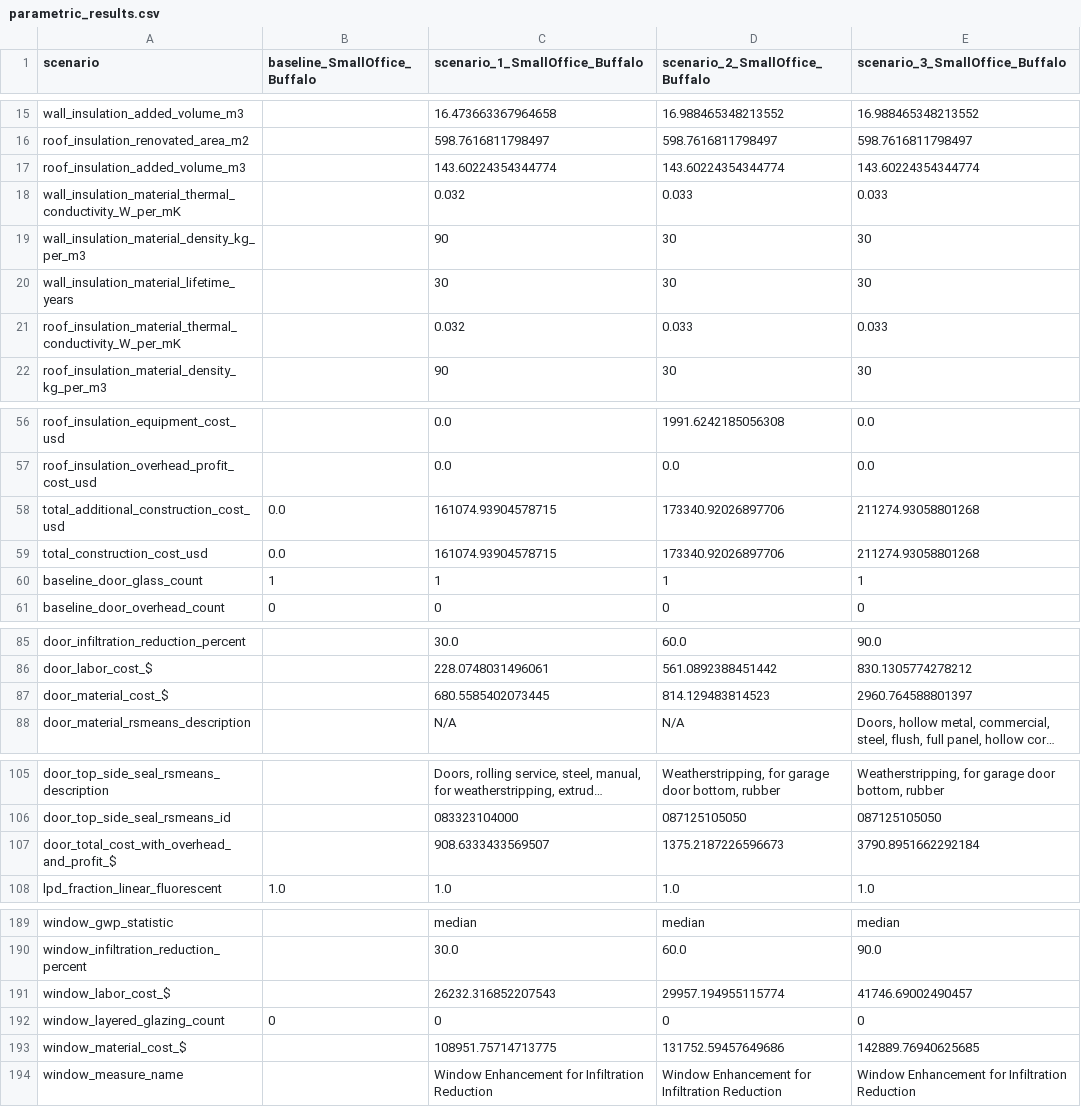
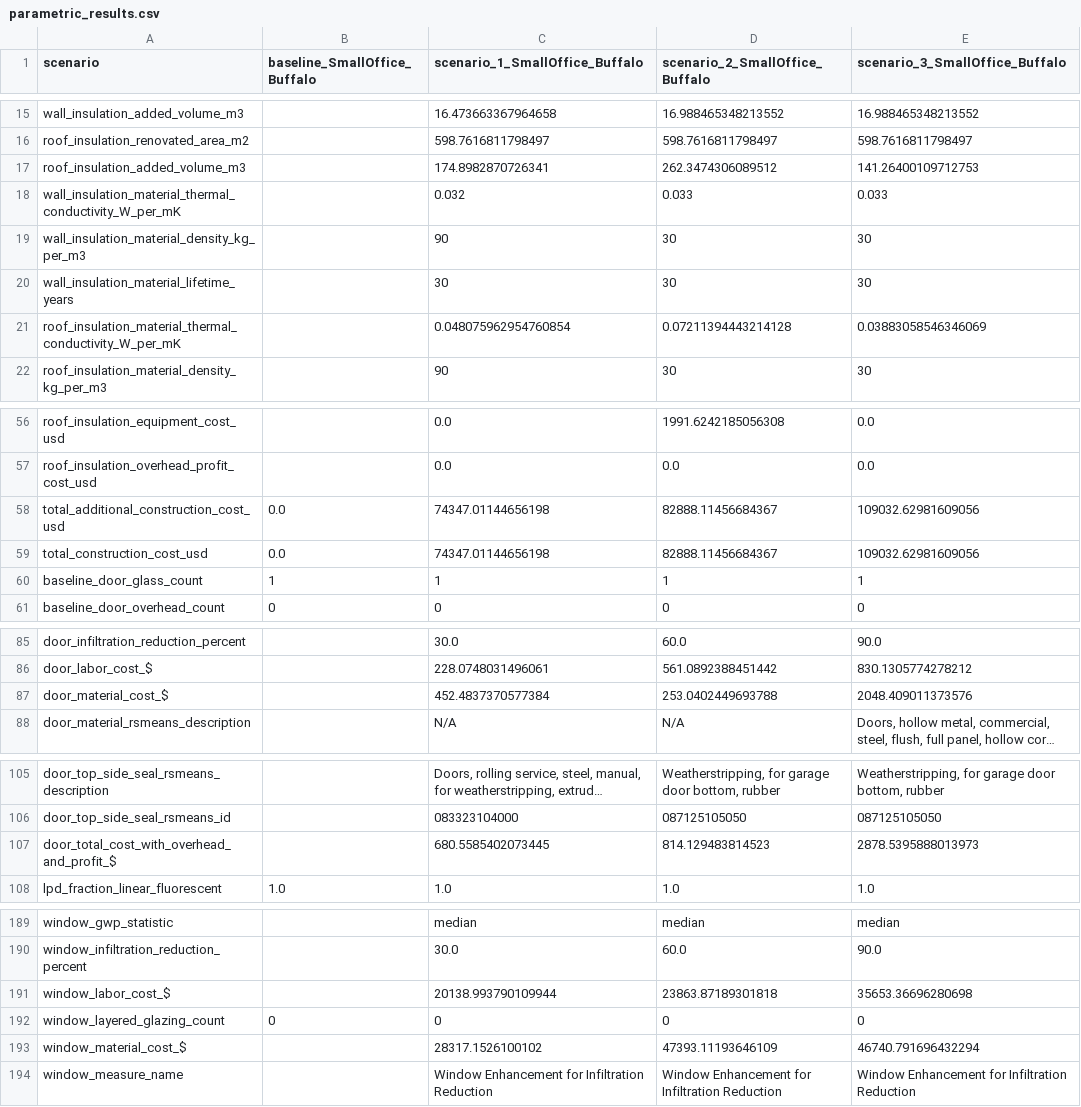
Before and after one commit to NREL/openstudio-ee-gem, a CSV file: lib/parametric_run/simulations/run_test_20_rsmeans_api/parametric_results.csv, drawn as a sheet; only a part is shown, gaps mark what is left out; long unchanged cells end in …; the diff covers the shown part only; the diff names each change by its address in the sheet, - before the commit and + after, or states it on an @@ line.

```diff
--- a/lib/parametric_run/simulations/run_test_20_rsmeans_api/parametric_results.csv
+++ b/lib/parametric_run/simulations/run_test_20_rsmeans_api/parametric_results.csv
-C17 (scenario_1_SmallOffice_Buffalo): 143.60224354344774
+C17 (scenario_1_SmallOffice_Buffalo): 174.8982870726341
-D17 (scenario_2_SmallOffice_Buffalo): 143.60224354344774
+D17 (scenario_2_SmallOffice_Buffalo): 262.3474306089512
-E17 (scenario_3_SmallOffice_Buffalo): 143.60224354344774
+E17 (scenario_3_SmallOffice_Buffalo): 141.26400109712753
-C21 (scenario_1_SmallOffice_Buffalo): 0.032
+C21 (scenario_1_SmallOffice_Buffalo): 0.048075962954760854
-D21 (scenario_2_SmallOffice_Buffalo): 0.033
+D21 (scenario_2_SmallOffice_Buffalo): 0.07211394443214128
-E21 (scenario_3_SmallOffice_Buffalo): 0.033
+E21 (scenario_3_SmallOffice_Buffalo): 0.03883058546346069
-C58:C59 (scenario_1_SmallOffice_Buffalo): 161074.93904578715
+C58:C59 (scenario_1_SmallOffice_Buffalo): 74347.01144656198
-D58:D59 (scenario_2_SmallOffice_Buffalo): 173340.92026897706
+D58:D59 (scenario_2_SmallOffice_Buffalo): 82888.11456684367
-E58:E59 (scenario_3_SmallOffice_Buffalo): 211274.93058801268
+E58:E59 (scenario_3_SmallOffice_Buffalo): 109032.62981609056
-C87 (scenario_1_SmallOffice_Buffalo): 680.5585402073445
+C87 (scenario_1_SmallOffice_Buffalo): 452.4837370577384
-D87 (scenario_2_SmallOffice_Buffalo): 814.129483814523
+D87 (scenario_2_SmallOffice_Buffalo): 253.0402449693788
-E87 (scenario_3_SmallOffice_Buffalo): 2960.764588801397
+E87 (scenario_3_SmallOffice_Buffalo): 2048.409011373576
-C107 (scenario_1_SmallOffice_Buffalo): 908.6333433569507
+C107 (scenario_1_SmallOffice_Buffalo): 680.5585402073445
-D107 (scenario_2_SmallOffice_Buffalo): 1375.2187226596673
+D107 (scenario_2_SmallOffice_Buffalo): 814.129483814523
-E107 (scenario_3_SmallOffice_Buffalo): 3790.8951662292184
+E107 (scenario_3_SmallOffice_Buffalo): 2878.5395888013973
-C191 (scenario_1_SmallOffice_Buffalo): 26232.316852207543
+C191 (scenario_1_SmallOffice_Buffalo): 20138.993790109944
-D191 (scenario_2_SmallOffice_Buffalo): 29957.194955115774
+D191 (scenario_2_SmallOffice_Buffalo): 23863.87189301818
-E191 (scenario_3_SmallOffice_Buffalo): 41746.69002490457
+E191 (scenario_3_SmallOffice_Buffalo): 35653.36696280698
-C193 (scenario_1_SmallOffice_Buffalo): 108951.75714713775
+C193 (scenario_1_SmallOffice_Buffalo): 28317.1526100102
-D193 (scenario_2_SmallOffice_Buffalo): 131752.59457649686
+D193 (scenario_2_SmallOffice_Buffalo): 47393.11193646109
-E193 (scenario_3_SmallOffice_Buffalo): 142889.76940625685
+E193 (scenario_3_SmallOffice_Buffalo): 46740.791696432294
```
Also changed, not shown: 6 edited cells elsewhere in this file, 41 other files.
